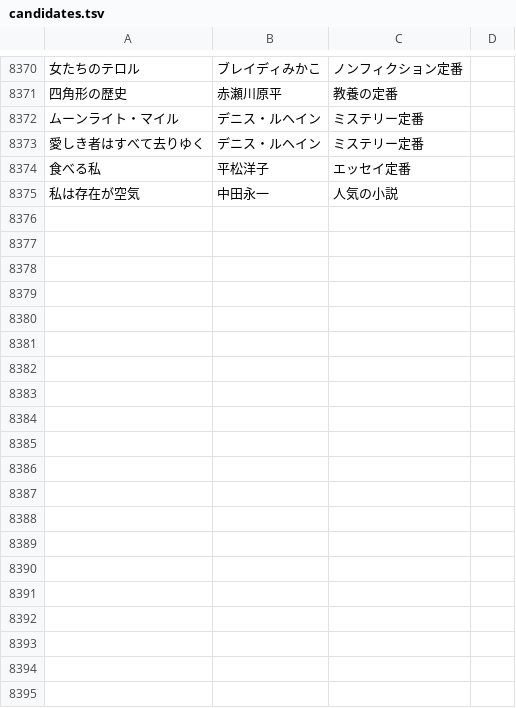
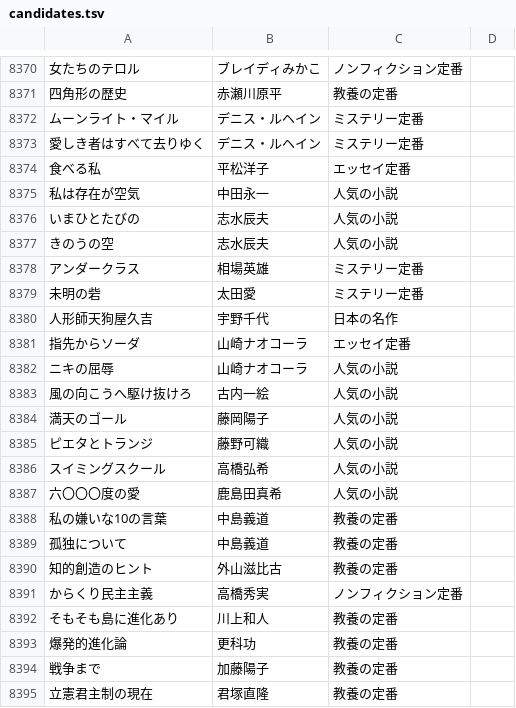
Before and after one commit to bxwcoder/naniyomu, a TSV file: data/catalog/candidates.tsv, drawn as a sheet; only a part is shown, gaps mark what is left out; the diff covers the shown part only; the diff names each change by its address in the sheet, - before the commit and + after, or states it on an @@ line.

```diff
--- a/data/catalog/candidates.tsv
+++ b/data/catalog/candidates.tsv
+row 8376: いまひとたびの | 志水辰夫 | 人気の小説
+row 8377: きのうの空 | 志水辰夫 | 人気の小説
+row 8378: アンダークラス | 相場英雄 | ミステリー定番
+row 8379: 未明の砦 | 太田愛 | ミステリー定番
+row 8380: 人形師天狗屋久吉 | 宇野千代 | 日本の名作
+row 8381: 指先からソーダ | 山崎ナオコーラ | エッセイ定番
+row 8382: ニキの屈辱 | 山崎ナオコーラ | 人気の小説
+row 8383: 風の向こうへ駆け抜けろ | 古内一絵 | 人気の小説
+row 8384: 満天のゴール | 藤岡陽子 | 人気の小説
+row 8385: ピエタとトランジ | 藤野可織 | 人気の小説
+row 8386: スイミングスクール | 高橋弘希 | 人気の小説
+row 8387: 六〇〇〇度の愛 | 鹿島田真希 | 人気の小説
+row 8388: 私の嫌いな10の言葉 | 中島義道 | 教養の定番
+row 8389: 孤独について | 中島義道 | 教養の定番
+row 8390: 知的創造のヒント | 外山滋比古 | 教養の定番
+row 8391: からくり民主主義 | 高橋秀実 | ノンフィクション定番
+row 8392: そもそも島に進化あり | 川上和人 | 教養の定番
+row 8393: 爆発的進化論 | 更科功 | 教養の定番
+row 8394: 戦争まで | 加藤陽子 | 教養の定番
+row 8395: 立憲君主制の現在 | 君塚直隆 | 教養の定番
```
Also changed, not shown: 12 added rows elsewhere in this file.
